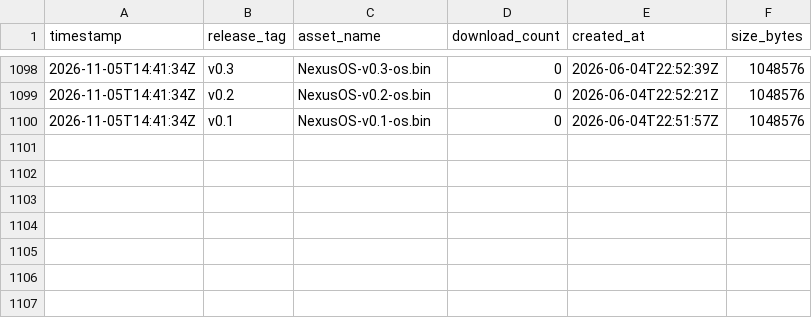
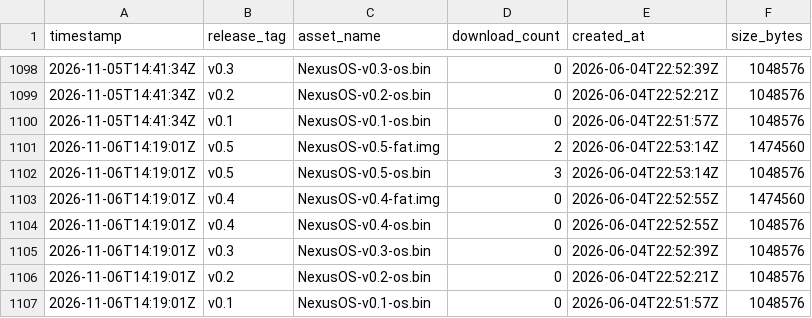
Before and after one commit to Noah-Parsons/NexusOS, a CSV file: data/download_history.csv, drawn as a sheet; only a part is shown, gaps mark what is left out; the diff names each change by its address in the sheet, - before the commit and + after, or states it on an @@ line.

```diff
--- a/data/download_history.csv
+++ b/data/download_history.csv
+row 1101: 2026-11-06T14:19:01Z | v0.5 | NexusOS-v0.5-fat.img | 2 | 2026-06-04T22:53:14Z | 1474560
+row 1102: 2026-11-06T14:19:01Z | v0.5 | NexusOS-v0.5-os.bin | 3 | 2026-06-04T22:53:14Z | 1048576
+row 1103: 2026-11-06T14:19:01Z | v0.4 | NexusOS-v0.4-fat.img | 0 | 2026-06-04T22:52:55Z | 1474560
+row 1104: 2026-11-06T14:19:01Z | v0.4 | NexusOS-v0.4-os.bin | 0 | 2026-06-04T22:52:55Z | 1048576
+row 1105: 2026-11-06T14:19:01Z | v0.3 | NexusOS-v0.3-os.bin | 0 | 2026-06-04T22:52:39Z | 1048576
+row 1106: 2026-11-06T14:19:01Z | v0.2 | NexusOS-v0.2-os.bin | 0 | 2026-06-04T22:52:21Z | 1048576
+row 1107: 2026-11-06T14:19:01Z | v0.1 | NexusOS-v0.1-os.bin | 0 | 2026-06-04T22:51:57Z | 1048576
```
